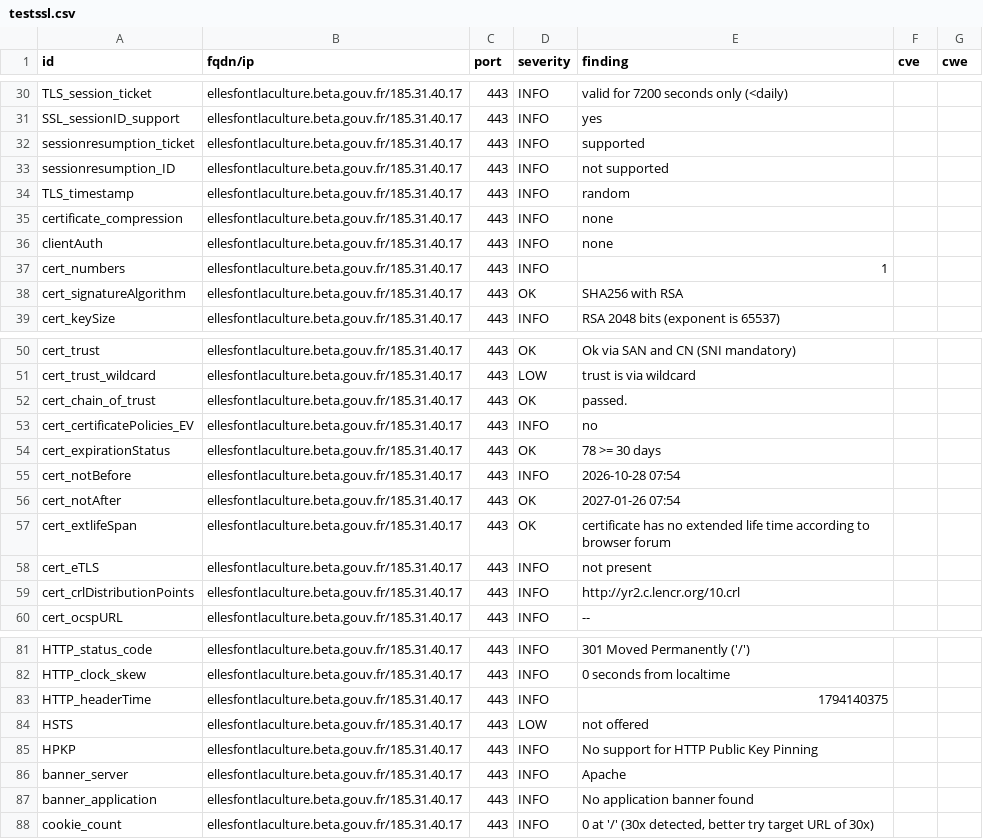
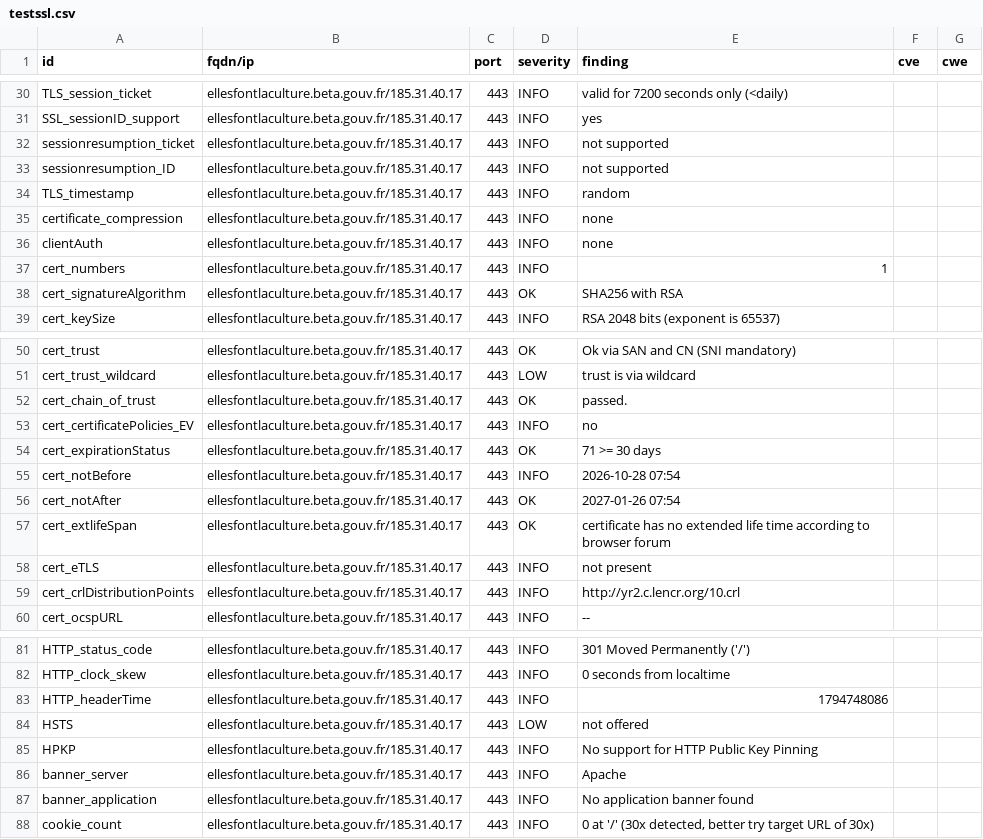
Before and after one commit to betagouv/dashlord, a CSV file: results/aHR0cHM6Ly9lbGxlc2ZvbnRsYWN1bHR1cmUuYmV0YS5nb3V2LmZy/testssl.csv, drawn as a sheet; only a part is shown, gaps mark what is left out.

```diff
--- a/results/aHR0cHM6Ly9lbGxlc2ZvbnRsYWN1bHR1cmUuYmV0YS5nb3V2LmZy/testssl.csv
+++ b/results/aHR0cHM6Ly9lbGxlc2ZvbnRsYWN1bHR1cmUuYmV0YS5nb3V2LmZy/testssl.csv
@@ -31,3 +31,3 @@
 "SSL_sessionID_support","ellesfontlaculture.beta.gouv.fr/185.31.40.17","443","INFO","yes","",""
-"sessionresumption_ticket","ellesfontlaculture.beta.gouv.fr/185.31.40.17","443","INFO","supported","",""
+"sessionresumption_ticket","ellesfontlaculture.beta.gouv.fr/185.31.40.17","443","INFO","not supported","",""
 "sessionresumption_ID","ellesfontlaculture.beta.gouv.fr/185.31.40.17","443","INFO","not supported","",""
@@ -53,3 +53,3 @@
 "cert_certificatePolicies_EV","ellesfontlaculture.beta.gouv.fr/185.31.40.17","443","INFO","no","",""
-"cert_expirationStatus","ellesfontlaculture.beta.gouv.fr/185.31.40.17","443","OK","78 >= 30 days","",""
+"cert_expirationStatus","ellesfontlaculture.beta.gouv.fr/185.31.40.17","443","OK","71 >= 30 days","",""
 "cert_notBefore","ellesfontlaculture.beta.gouv.fr/185.31.40.17","443","INFO","2026-10-28 07:54","",""
@@ -82,3 +82,3 @@
 "HTTP_clock_skew","ellesfontlaculture.beta.gouv.fr/185.31.40.17","443","INFO","0 seconds from localtime","",""
-"HTTP_headerTime","ellesfontlaculture.beta.gouv.fr/185.31.40.17","443","INFO","1794140375","",""
+"HTTP_headerTime","ellesfontlaculture.beta.gouv.fr/185.31.40.17","443","INFO","1794748086","",""
 "HSTS","ellesfontlaculture.beta.gouv.fr/185.31.40.17","443","LOW","not offered","",""
```
Also changed, not shown: 6 other files.
